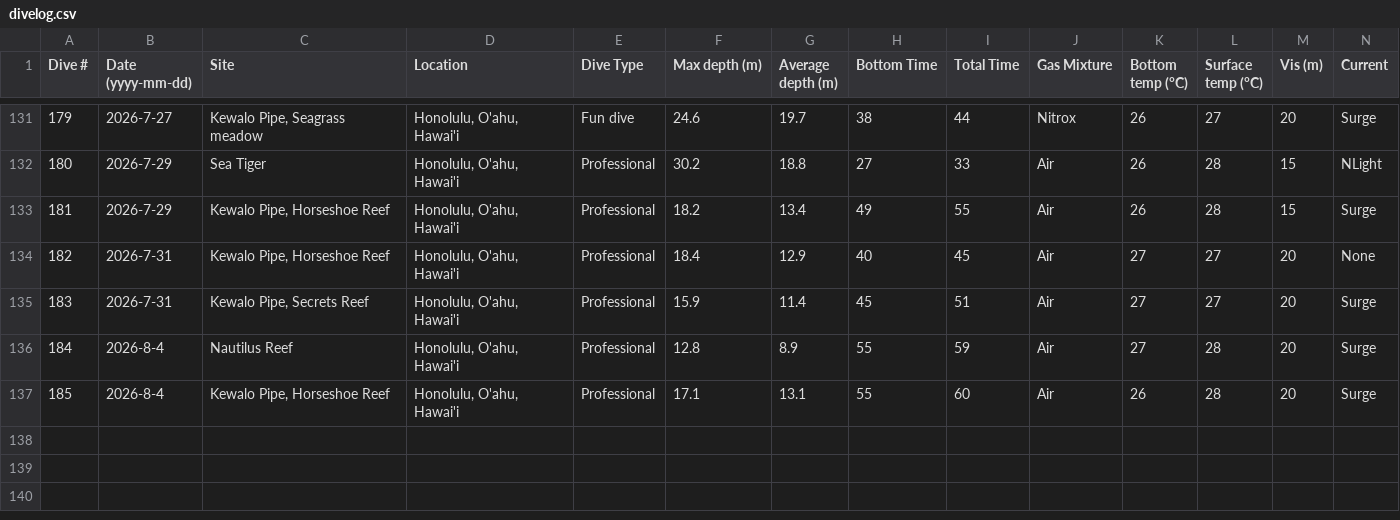
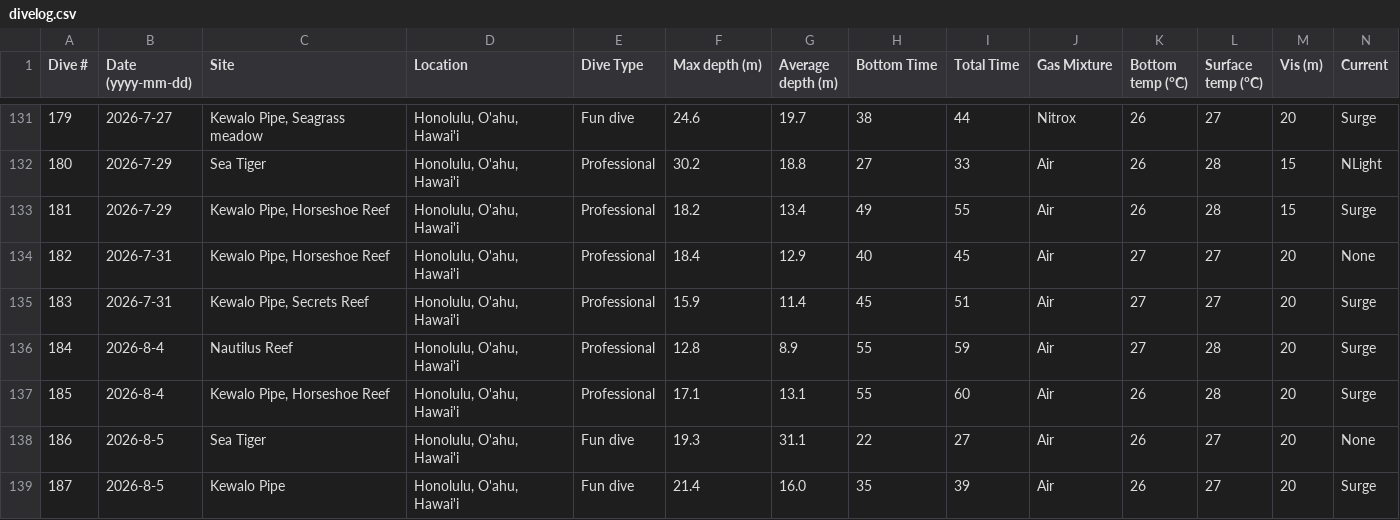
Before and after one commit to mayamegret/mayamegret.github.io, a CSV file: assets/data/divelog.csv, drawn as a sheet; only a part is shown, gaps mark what is left out; rows hold the shown columns only; the diff names each change by its address in the sheet, - before the commit and + after, or states it on an @@ line.

Commit message:
Add files via upload

```diff
--- a/assets/data/divelog.csv
+++ b/assets/data/divelog.csv
+row 138: 186 | 2026-8-5 | Sea Tiger | Honolulu, O'ahu, Hawai'i | Fun dive | 19.3 | 31.1 | 22 | 27 | Air | 26 | 27 | 20 | None
+row 139: 187 | 2026-8-5 | Kewalo Pipe | Honolulu, O'ahu, Hawai'i | Fun dive | 21.4 | 16.0 | 35 | 39 | Air | 26 | 27 | 20 | Surge
```
